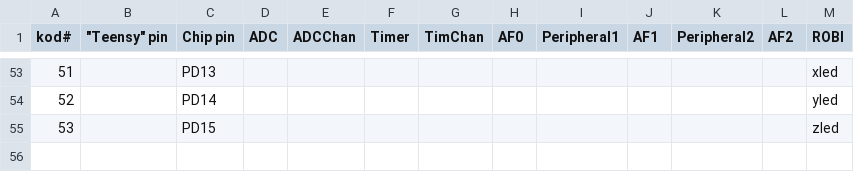
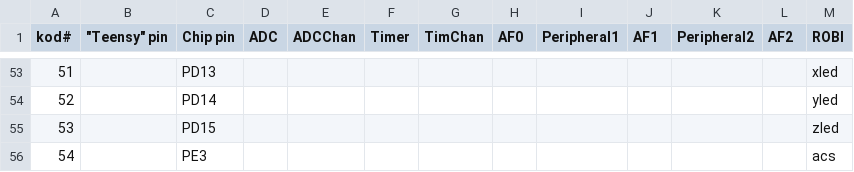
Before and after one commit to blacktigersoftware/koduino, a CSV file: stm32/variants/f407_discovery/PIN_MAP.csv, drawn as a sheet; only a part is shown, gaps mark what is left out; the diff names each change by its address in the sheet, - before the commit and + after, or states it on an @@ line.

```diff
--- a/stm32/variants/f407_discovery/PIN_MAP.csv
+++ b/stm32/variants/f407_discovery/PIN_MAP.csv
+row 56: 54 |  | PE3 |  |  |  |  |  |  |  |  |  | acs
```
Also changed, not shown: 2 other files.
